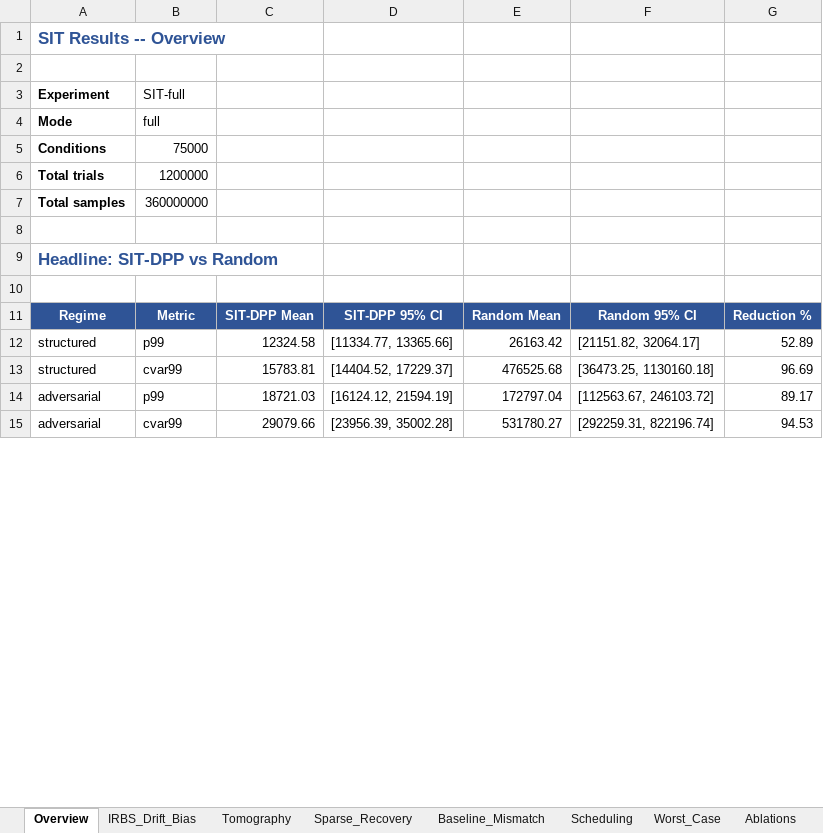
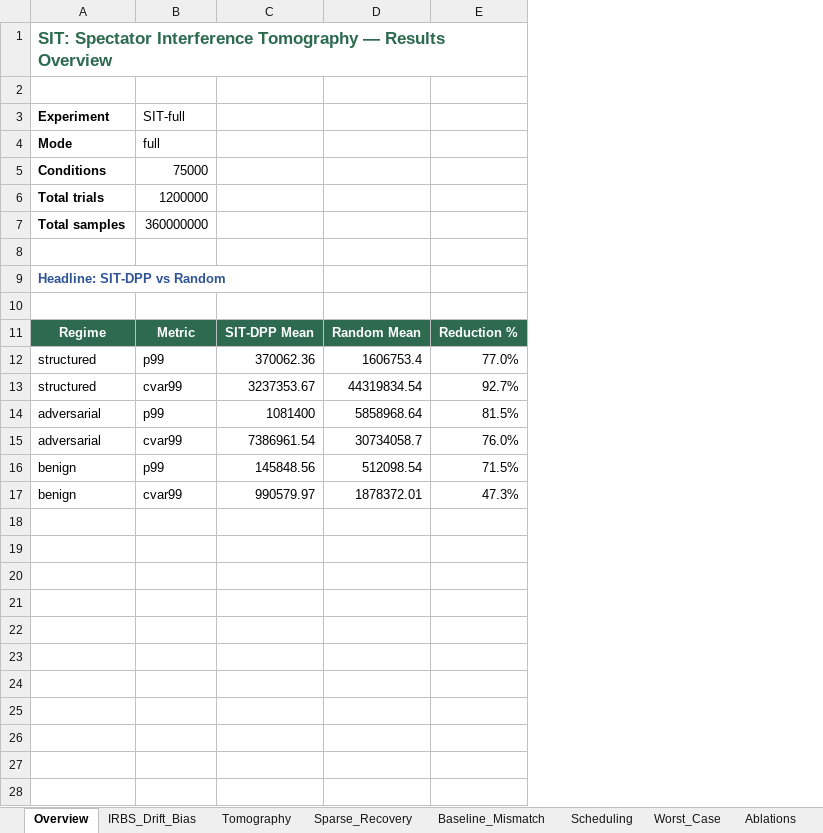
Before and after one commit to ayaan-kk/SIT-2, an Excel workbook: results/workbook/SIT_Results.xlsx, sheet Overview, drawn as a sheet; only a part is shown; values as stored, in another font and other column widths than the file's, no borders; charts and pictures not drawn; removed rows and columns are numbered as before the commit, all else as after; the diff covers the shown part only; the diff names each change by its address in the sheet, - before the commit and + after, or states it on an @@ line.

```diff
--- a/results/workbook/SIT_Results.xlsx (sheet Overview)
+++ b/results/workbook/SIT_Results.xlsx (sheet Overview)
-column C, rows 11-15: SIT-DPP Mean | 12324.58 | 15783.81 | 18721.03 | 29079.66
-column D, rows 11-15: SIT-DPP 95% CI | [11334.77, 13365.66] | [14404.52, 17229.37] | [16124.12, 21594.19] | [23956.39, 35002.28]
-column E, rows 11-15: Random Mean | 26163.42 | 476525.68 | 172797.04 | 531780.27
-column F, rows 11-15: Random 95% CI | [21151.82, 32064.17] | [36473.25, 1130160.18] | [112563.67, 246103.72] | [292259.31, 822196.74]
-column G, rows 11-15: Reduction % | 52.89 | 96.69 | 89.17 | 94.53
+column C, rows 11-15: SIT-DPP Mean | 370062.36 | 3237353.67 | 1081400 | 7386961.54
+column D, rows 11-15: Random Mean | 1606753.4 | 44319834.54 | 5858968.64 | 30734058.7
+column E, rows 11-15: Reduction % | 77.0% | 92.7% | 81.5% | 76.0%
-A1 (Experiment): SIT Results -- Overview
+A1 (Experiment): SIT: Spectator Interference Tomography — Results Overview
-A1 text colour: #2F5496
+A1 text colour: #2D6A4F
@@ A9 text size: smaller @@
-A11:B11 fill: #2F5496
+A11:B11 fill: #2D6A4F
+row 16: benign | p99 | 145848.56 | 512098.54 | 71.5%
+row 17: benign | cvar99 | 990579.97 | 1878372.01 | 47.3%
+row 18: (empty)
+row 19: (empty)
+row 20: (empty)
+row 21: (empty)
+row 22: (empty)
+row 23: (empty)
+row 24: (empty)
+row 25: (empty)
+row 26: (empty)
+row 27: (empty)
+row 28: (empty)
```
Also changed, not shown: 8 added rows and cell formats elsewhere in this sheet, sheet Scheduling, sheet Baseline_Mismatch, sheet Tomography, sheet IRBS_Drift_Bias, sheet Worst_Case, sheet QA_Checks, 4 more sheets, other sheet tabs, charts or pictures, 53 other files.
